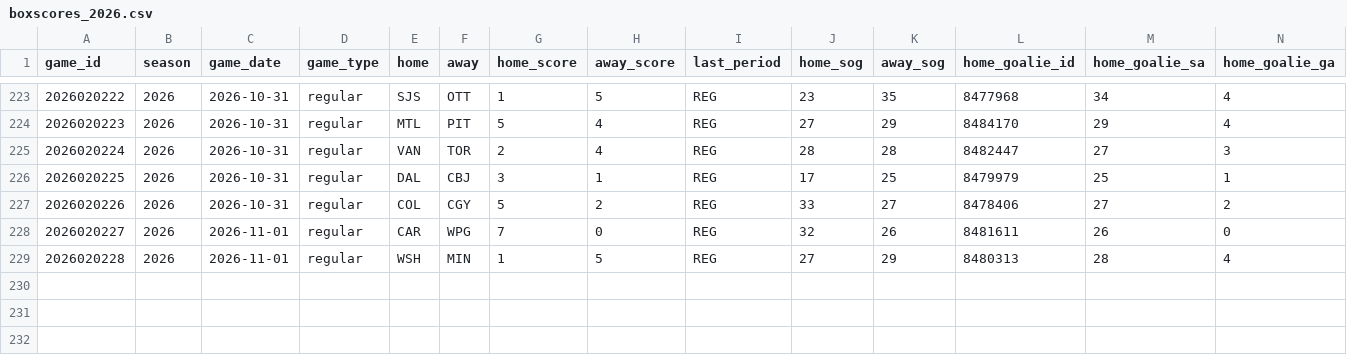
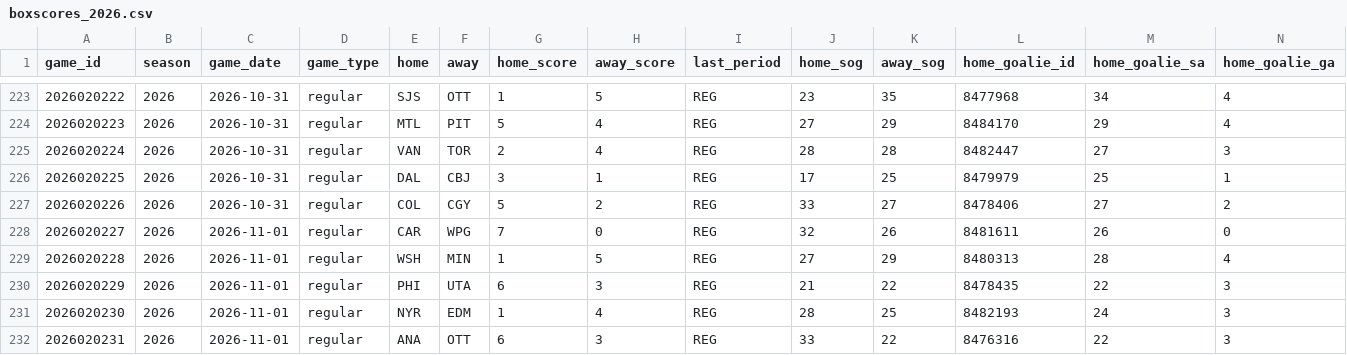
Before and after one commit to lifeisgreat07/NFL-Model-2, a CSV file: data/nhl/history/boxscores_2026.csv, drawn as a sheet; only a part is shown, gaps mark what is left out; rows hold the shown columns only; the diff names each change by its address in the sheet, - before the commit and + after, or states it on an @@ line.

```diff
--- a/data/nhl/history/boxscores_2026.csv
+++ b/data/nhl/history/boxscores_2026.csv
+row 230: 2026020229 | 2026 | 2026-11-01 | regular | PHI | UTA | 6 | 3 | REG | 21 | 22 | 8478435 | 22 | 3
+row 231: 2026020230 | 2026 | 2026-11-01 | regular | NYR | EDM | 1 | 4 | REG | 28 | 25 | 8482193 | 24 | 3
+row 232: 2026020231 | 2026 | 2026-11-01 | regular | ANA | OTT | 6 | 3 | REG | 33 | 22 | 8476316 | 22 | 3
```
Also changed, not shown: 4 other files.
